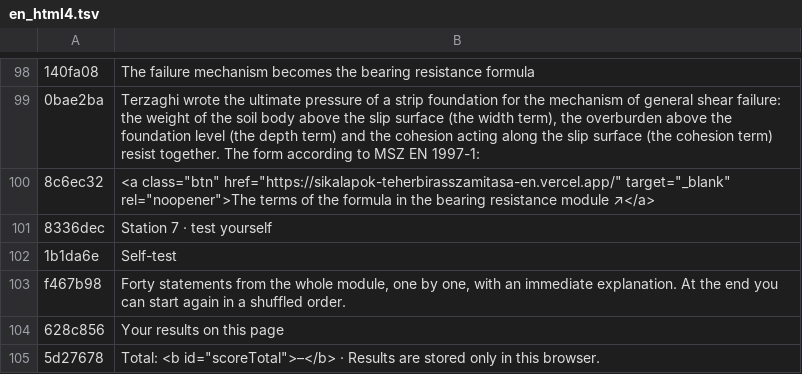
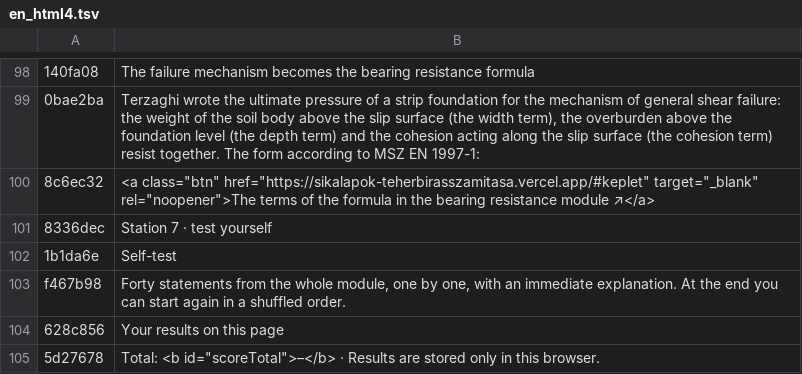
Before and after one commit to MBalika/sikalapoktervezese, a TSV file: _src/i18n/en_html4.tsv, drawn as a sheet; only a part is shown, gaps mark what is left out; the diff covers the shown part only; the diff names each change by its address in the sheet, - before the commit and + after, or states it on an @@ line.

```diff
--- a/_src/i18n/en_html4.tsv
+++ b/_src/i18n/en_html4.tsv
-B100: <a class="btn" href="https://sikalapok-teherbirasszamitasa-en.vercel.app/" target="_blank" rel="noopener">The…
+B100: <a class="btn" href="https://sikalapok-teherbirasszamitasa.vercel.app/#keplet" target="_blank" rel="noopener">The…
```
Also changed, not shown: 1 edited cell elsewhere in this file, _src/i18n/en_html1.tsv, _src/i18n/en_maybe.tsv, 3 other files.
